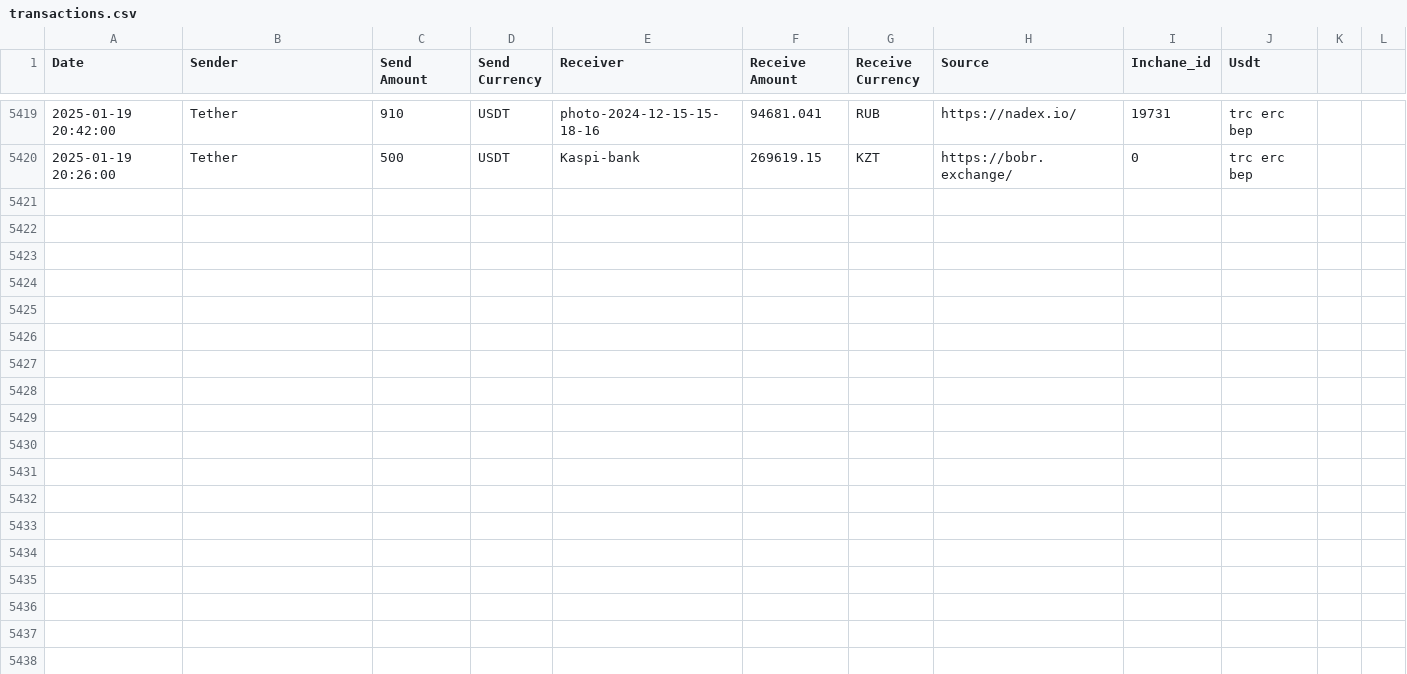
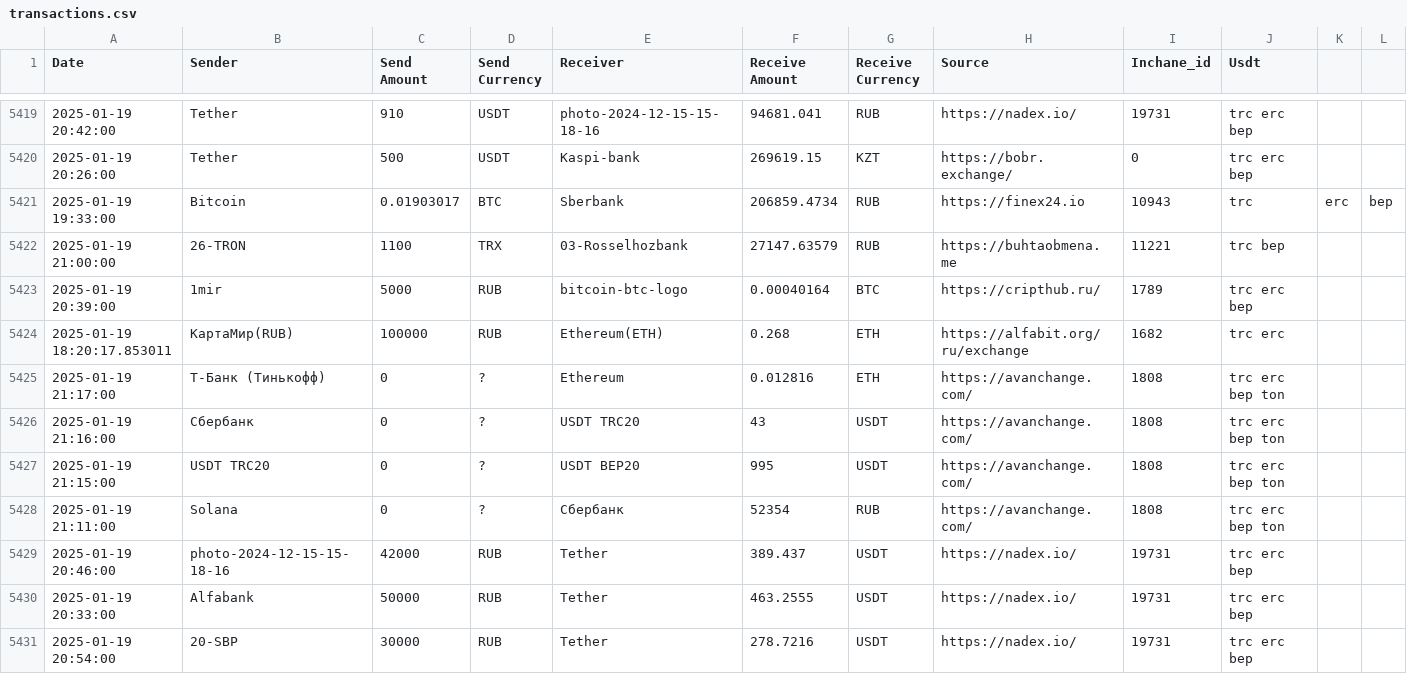
Before and after one commit to rusalyow/oth, a CSV file: transactions.csv, drawn as a sheet; only a part is shown, gaps mark what is left out; the diff names each change by its address in the sheet, - before the commit and + after, or states it on an @@ line.

Commit message:
автокомит

```diff
--- a/transactions.csv
+++ b/transactions.csv
+row 5421: 2025-01-19 19:33:00 | Bitcoin | 0.01903017 | BTC | Sberbank | 206859.4734 | RUB | https://finex24.io | 10943 | trc | erc | bep
+row 5422: 2025-01-19 21:00:00 | 26-TRON | 1100 | TRX | 03-Rosselhozbank | 27147.63579 | RUB | https://buhtaobmena.me | 11221 | trc bep
+row 5423: 2025-01-19 20:39:00 | 1mir | 5000 | RUB | bitcoin-btc-logo | 0.00040164 | BTC | https://cripthub.ru/ | 1789 | trc erc bep
+row 5424: 2025-01-19 18:20:17.853011 | КартаМир(RUB) | 100000 | RUB | Ethereum(ETH) | 0.268 | ETH | https://alfabit.org/ru/exchange | 1682 | trc erc
+row 5425: 2025-01-19 21:17:00 | Т-Банк (Тинькофф) | 0 | ? | Ethereum | 0.012816 | ETH | https://avanchange.com/ | 1808 | trc erc bep ton
+row 5426: 2025-01-19 21:16:00 | Сбербанк | 0 | ? | USDT TRC20 | 43 | USDT | https://avanchange.com/ | 1808 | trc erc bep ton
+row 5427: 2025-01-19 21:15:00 | USDT TRC20 | 0 | ? | USDT BEP20 | 995 | USDT | https://avanchange.com/ | 1808 | trc erc bep ton
+row 5428: 2025-01-19 21:11:00 | Solana | 0 | ? | Сбербанк | 52354 | RUB | https://avanchange.com/ | 1808 | trc erc bep ton
+row 5429: 2025-01-19 20:46:00 | photo-2024-12-15-15-18-16 | 42000 | RUB | Tether | 389.437 | USDT | https://nadex.io/ | 19731 | trc erc bep
+row 5430: 2025-01-19 20:33:00 | Alfabank | 50000 | RUB | Tether | 463.2555 | USDT | https://nadex.io/ | 19731 | trc erc bep
+row 5431: 2025-01-19 20:54:00 | 20-SBP | 30000 | RUB | Tether | 278.7216 | USDT | https://nadex.io/ | 19731 | trc erc bep
```
